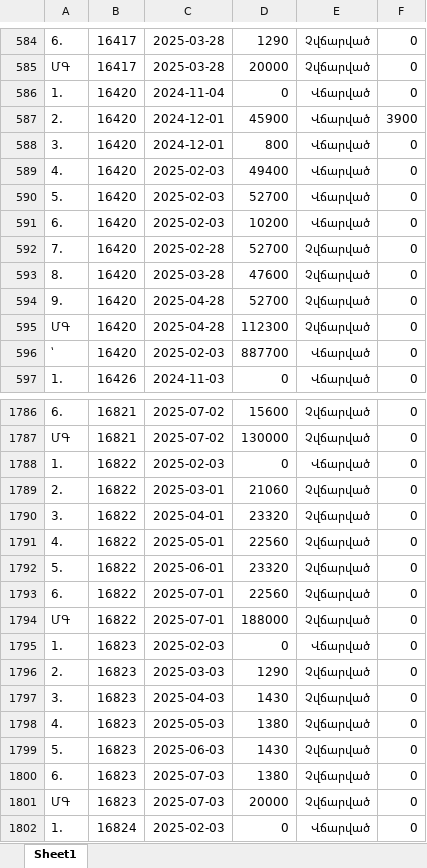
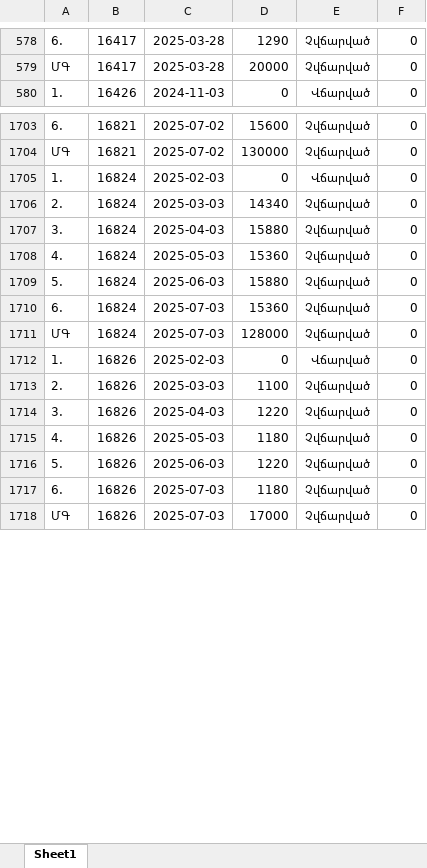
Before and after one commit to DevelopersBloom/DC_New_backend, an Excel workbook: ImportPayment.xlsx, sheet Sheet1, drawn as a sheet; only a part is shown, gaps mark what is left out; the shorter side is filled out with more unchanged rows; values as stored, in another font and other column widths than the file's, no borders; removed rows and columns are numbered as before the commit, all else as after; the diff covers the shown part only; the diff names each change by its address in the sheet, - before the commit and + after, or states it on an @@ line.

```diff
--- a/ImportPayment.xlsx (sheet Sheet1)
+++ b/ImportPayment.xlsx (sheet Sheet1)
-row 586: 1. | 16420 | 2024-11-04 | 0 | Վճարված | 0
-row 587: 2. | 16420 | 2024-12-01 | 45900 | Վճարված | 3900
-row 588: 3. | 16420 | 2024-12-01 | 800 | Վճարված | 0
-row 589: 4. | 16420 | 2025-02-03 | 49400 | Վճարված | 0
-row 590: 5. | 16420 | 2025-02-03 | 52700 | Վճարված | 0
-row 591: 6. | 16420 | 2025-02-03 | 10200 | Վճարված | 0
-row 592: 7. | 16420 | 2025-02-28 | 52700 | Չվճարված | 0
-row 593: 8. | 16420 | 2025-03-28 | 47600 | Չվճարված | 0
-row 594: 9. | 16420 | 2025-04-28 | 52700 | Չվճարված | 0
-row 595: ՄԳ | 16420 | 2025-04-28 | 112300 | Չվճարված | 0
-row 596: ՝ | 16420 | 2025-02-03 | 887700 | Վճարված | 0
-row 1788: 1. | 16822 | 2025-02-03 | 0 | Վճարված | 0
-row 1789: 2. | 16822 | 2025-03-01 | 21060 | Չվճարված | 0
-row 1790: 3. | 16822 | 2025-04-01 | 23320 | Չվճարված | 0
-row 1791: 4. | 16822 | 2025-05-01 | 22560 | Չվճարված | 0
-row 1792: 5. | 16822 | 2025-06-01 | 23320 | Չվճարված | 0
-row 1793: 6. | 16822 | 2025-07-01 | 22560 | Չվճարված | 0
-row 1794: ՄԳ | 16822 | 2025-07-01 | 188000 | Չվճարված | 0
-row 1795: 1. | 16823 | 2025-02-03 | 0 | Վճարված | 0
-row 1796: 2. | 16823 | 2025-03-03 | 1290 | Չվճարված | 0
-row 1797: 3. | 16823 | 2025-04-03 | 1430 | Չվճարված | 0
-row 1798: 4. | 16823 | 2025-05-03 | 1380 | Չվճարված | 0
-row 1799: 5. | 16823 | 2025-06-03 | 1430 | Չվճարված | 0
-row 1800: 6. | 16823 | 2025-07-03 | 1380 | Չվճարված | 0
-row 1801: ՄԳ | 16823 | 2025-07-03 | 20000 | Չվճարված | 0
```
Also changed, not shown: 44 added rows, 81 removed rows and 29 edited cells elsewhere in this sheet, ImportContract.xlsx.
